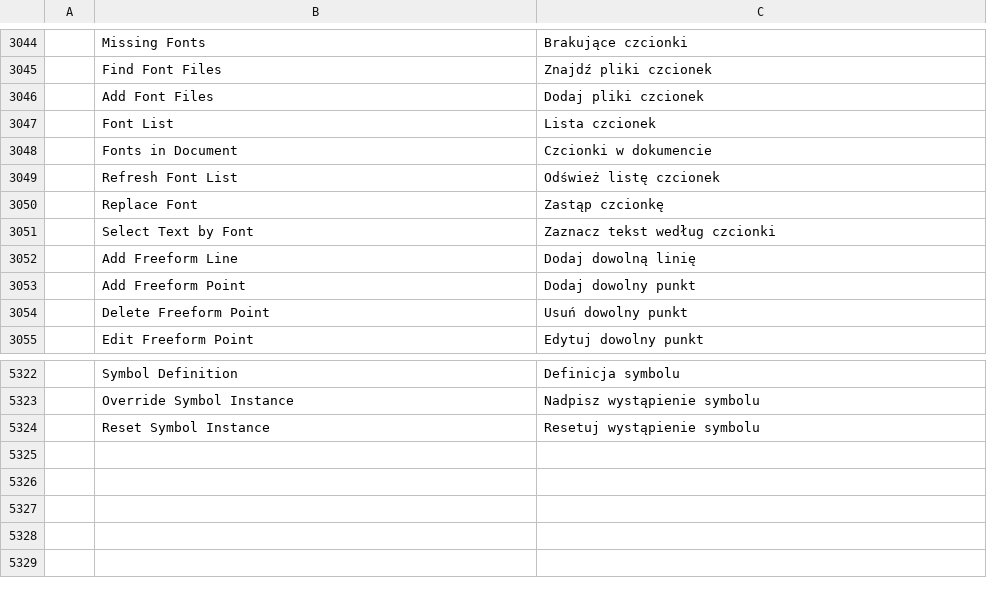
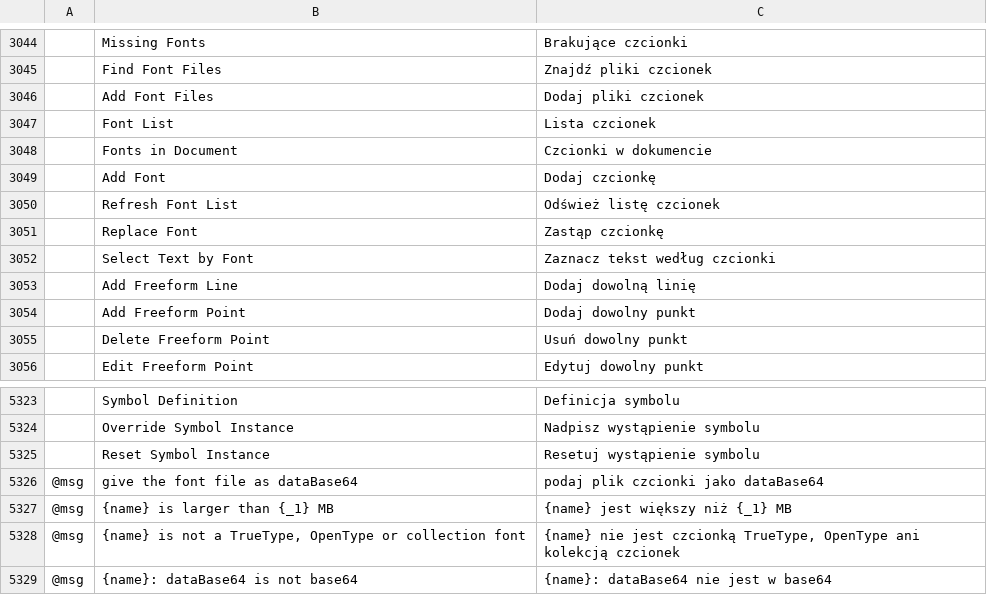
Before and after one commit to addibble/vectorcraft, a TSV file: crates/ui-egui/src/i18n/pl.tsv, drawn as a sheet; only a part is shown, gaps mark what is left out; the diff names each change by its address in the sheet, - before the commit and + after, or states it on an @@ line.

```diff
--- a/crates/ui-egui/src/i18n/pl.tsv
+++ b/crates/ui-egui/src/i18n/pl.tsv
+row 3049:  | Add Font | Dodaj czcionkę
+row 5326: @msg | give the font file as dataBase64 | podaj plik czcionki jako dataBase64
+row 5327: @msg | {name} is larger than {_1} MB | {name} jest większy niż {_1} MB
+row 5328: @msg | {name} is not a TrueType, OpenType or collection font | {name} nie jest czcionką TrueType, OpenType ani kolekcją czcionek
+row 5329: @msg | {name}: dataBase64 is not base64 | {name}: dataBase64 nie jest w base64
```
Also changed, not shown: crates/ui-egui/src/i18n/cs.tsv, crates/ui-egui/src/i18n/fi.tsv, 21 other files.
